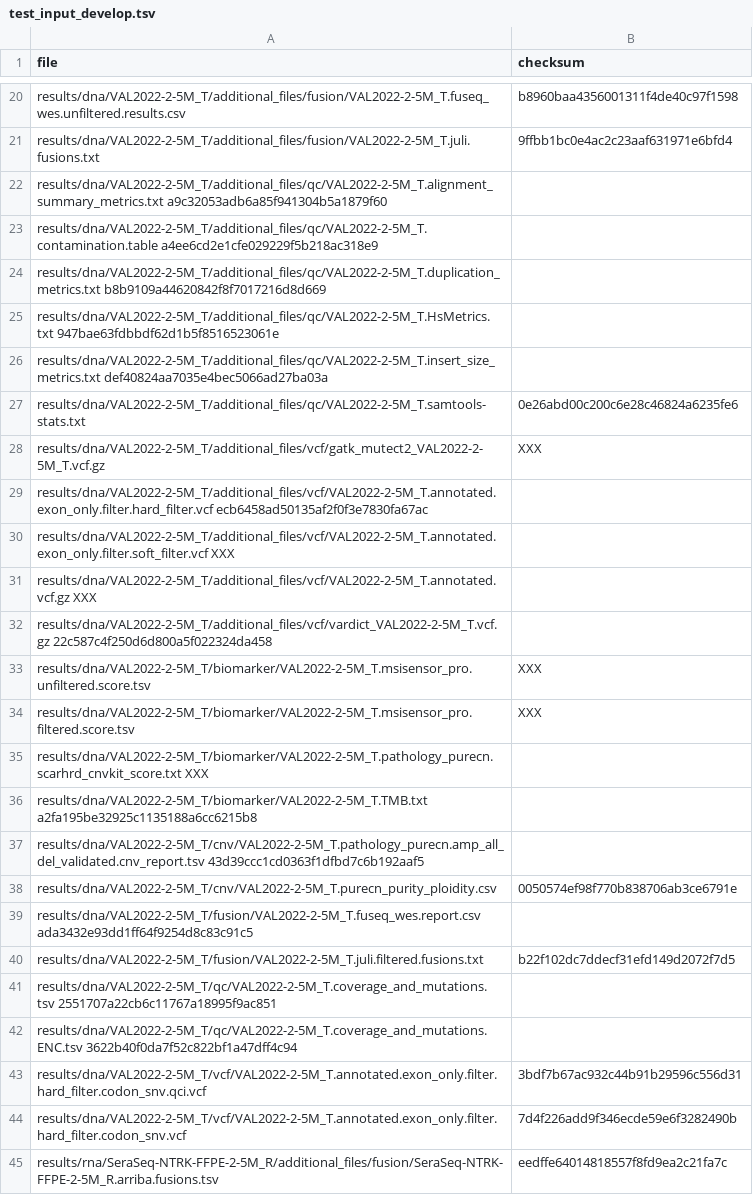
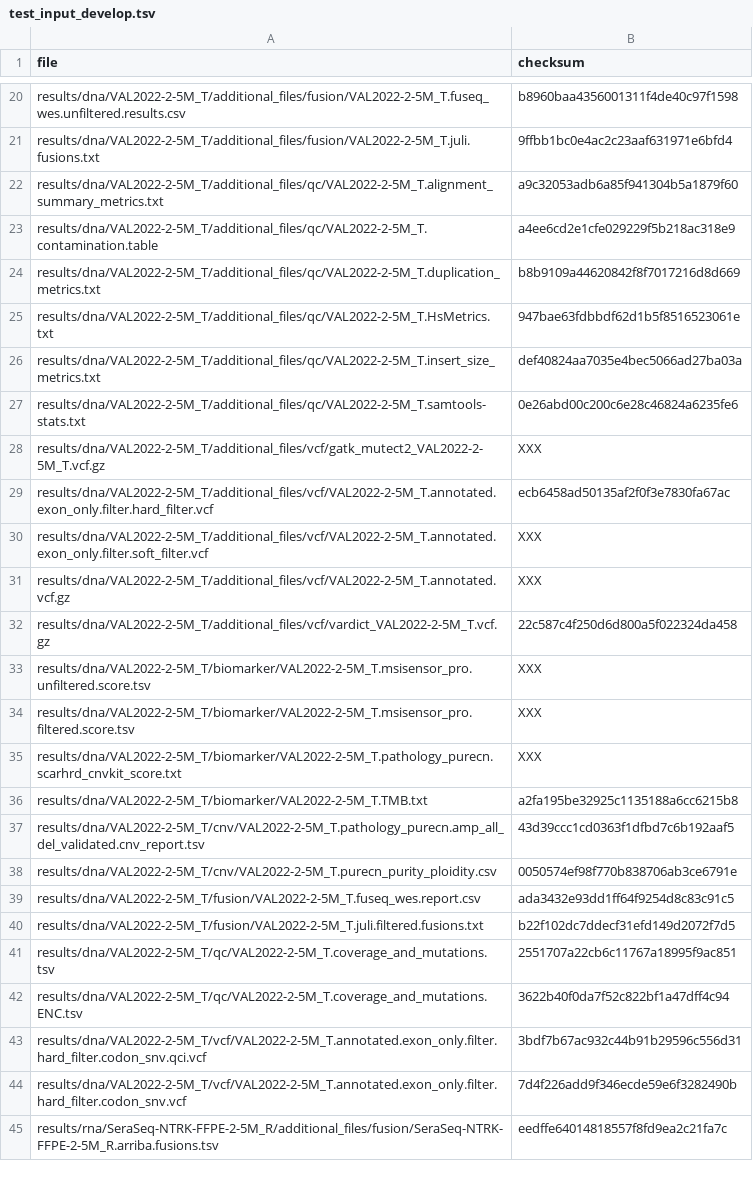
Before and after one commit to genomic-medicine-sweden/Twist_Solid, a TSV file: .tests/jenkins/test_input_develop.tsv, drawn as a sheet; only a part is shown, gaps mark what is left out; the diff covers the shown part only.

```diff
--- a/.tests/jenkins/test_input_develop.tsv
+++ b/.tests/jenkins/test_input_develop.tsv
@@ -21,23 +21,23 @@ results/dna/VAL2022-2-5M_T/additional_files/fusion/VAL2022-2-5M_T.fuseq_wes.unfi
 results/dna/VAL2022-2-5M_T/additional_files/fusion/VAL2022-2-5M_T.juli.fusions.txt	9ffbb1bc0e4ac2c23aaf631971e6bfd4
-results/dna/VAL2022-2-5M_T/additional_files/qc/VAL2022-2-5M_T.alignment_summary_metrics.txt  a9c32053adb6a85f941304b5a1879f60
-results/dna/VAL2022-2-5M_T/additional_files/qc/VAL2022-2-5M_T.contamination.table  a4ee6cd2e1cfe029229f5b218ac318e9
-results/dna/VAL2022-2-5M_T/additional_files/qc/VAL2022-2-5M_T.duplication_metrics.txt  b8b9109a44620842f8f7017216d8d669
-results/dna/VAL2022-2-5M_T/additional_files/qc/VAL2022-2-5M_T.HsMetrics.txt  947bae63fdbbdf62d1b5f8516523061e
-results/dna/VAL2022-2-5M_T/additional_files/qc/VAL2022-2-5M_T.insert_size_metrics.txt  def40824aa7035e4bec5066ad27ba03a
+results/dna/VAL2022-2-5M_T/additional_files/qc/VAL2022-2-5M_T.alignment_summary_metrics.txt	a9c32053adb6a85f941304b5a1879f60
+results/dna/VAL2022-2-5M_T/additional_files/qc/VAL2022-2-5M_T.contamination.table	a4ee6cd2e1cfe029229f5b218ac318e9
+results/dna/VAL2022-2-5M_T/additional_files/qc/VAL2022-2-5M_T.duplication_metrics.txt	b8b9109a44620842f8f7017216d8d669
+results/dna/VAL2022-2-5M_T/additional_files/qc/VAL2022-2-5M_T.HsMetrics.txt	947bae63fdbbdf62d1b5f8516523061e
+results/dna/VAL2022-2-5M_T/additional_files/qc/VAL2022-2-5M_T.insert_size_metrics.txt	def40824aa7035e4bec5066ad27ba03a
 results/dna/VAL2022-2-5M_T/additional_files/qc/VAL2022-2-5M_T.samtools-stats.txt	0e26abd00c200c6e28c46824a6235fe6
 results/dna/VAL2022-2-5M_T/additional_files/vcf/gatk_mutect2_VAL2022-2-5M_T.vcf.gz	XXX
-results/dna/VAL2022-2-5M_T/additional_files/vcf/VAL2022-2-5M_T.annotated.exon_only.filter.hard_filter.vcf  ecb6458ad50135af2f0f3e7830fa67ac
-results/dna/VAL2022-2-5M_T/additional_files/vcf/VAL2022-2-5M_T.annotated.exon_only.filter.soft_filter.vcf  XXX
-results/dna/VAL2022-2-5M_T/additional_files/vcf/VAL2022-2-5M_T.annotated.vcf.gz  XXX
-results/dna/VAL2022-2-5M_T/additional_files/vcf/vardict_VAL2022-2-5M_T.vcf.gz  22c587c4f250d6d800a5f022324da458
+results/dna/VAL2022-2-5M_T/additional_files/vcf/VAL2022-2-5M_T.annotated.exon_only.filter.hard_filter.vcf	ecb6458ad50135af2f0f3e7830fa67ac
+results/dna/VAL2022-2-5M_T/additional_files/vcf/VAL2022-2-5M_T.annotated.exon_only.filter.soft_filter.vcf	XXX
+results/dna/VAL2022-2-5M_T/additional_files/vcf/VAL2022-2-5M_T.annotated.vcf.gz	XXX
+results/dna/VAL2022-2-5M_T/additional_files/vcf/vardict_VAL2022-2-5M_T.vcf.gz	22c587c4f250d6d800a5f022324da458
 results/dna/VAL2022-2-5M_T/biomarker/VAL2022-2-5M_T.msisensor_pro.unfiltered.score.tsv	XXX
 results/dna/VAL2022-2-5M_T/biomarker/VAL2022-2-5M_T.msisensor_pro.filtered.score.tsv	XXX
-results/dna/VAL2022-2-5M_T/biomarker/VAL2022-2-5M_T.pathology_purecn.scarhrd_cnvkit_score.txt  XXX
-results/dna/VAL2022-2-5M_T/biomarker/VAL2022-2-5M_T.TMB.txt  a2fa195be32925c1135188a6cc6215b8
-results/dna/VAL2022-2-5M_T/cnv/VAL2022-2-5M_T.pathology_purecn.amp_all_del_validated.cnv_report.tsv  43d39ccc1cd0363f1dfbd7c6b192aaf5
+results/dna/VAL2022-2-5M_T/biomarker/VAL2022-2-5M_T.pathology_purecn.scarhrd_cnvkit_score.txt	XXX
+results/dna/VAL2022-2-5M_T/biomarker/VAL2022-2-5M_T.TMB.txt	a2fa195be32925c1135188a6cc6215b8
+results/dna/VAL2022-2-5M_T/cnv/VAL2022-2-5M_T.pathology_purecn.amp_all_del_validated.cnv_report.tsv	43d39ccc1cd0363f1dfbd7c6b192aaf5
 results/dna/VAL2022-2-5M_T/cnv/VAL2022-2-5M_T.purecn_purity_ploidity.csv	0050574ef98f770b838706ab3ce6791e
-results/dna/VAL2022-2-5M_T/fusion/VAL2022-2-5M_T.fuseq_wes.report.csv  ada3432e93dd1ff64f9254d8c83c91c5
+results/dna/VAL2022-2-5M_T/fusion/VAL2022-2-5M_T.fuseq_wes.report.csv	ada3432e93dd1ff64f9254d8c83c91c5
 results/dna/VAL2022-2-5M_T/fusion/VAL2022-2-5M_T.juli.filtered.fusions.txt	b22f102dc7ddecf31efd149d2072f7d5
-results/dna/VAL2022-2-5M_T/qc/VAL2022-2-5M_T.coverage_and_mutations.tsv  2551707a22cb6c11767a18995f9ac851
-results/dna/VAL2022-2-5M_T/qc/VAL2022-2-5M_T.coverage_and_mutations.ENC.tsv  3622b40f0da7f52c822bf1a47dff4c94
+results/dna/VAL2022-2-5M_T/qc/VAL2022-2-5M_T.coverage_and_mutations.tsv	2551707a22cb6c11767a18995f9ac851
+results/dna/VAL2022-2-5M_T/qc/VAL2022-2-5M_T.coverage_and_mutations.ENC.tsv	3622b40f0da7f52c822bf1a47dff4c94
 results/dna/VAL2022-2-5M_T/vcf/VAL2022-2-5M_T.annotated.exon_only.filter.hard_filter.codon_snv.qci.vcf	3bdf7b67ac932c44b91b29596c556d31
```
Also changed, not shown: 7 added rows and 7 removed rows elsewhere in this file.
